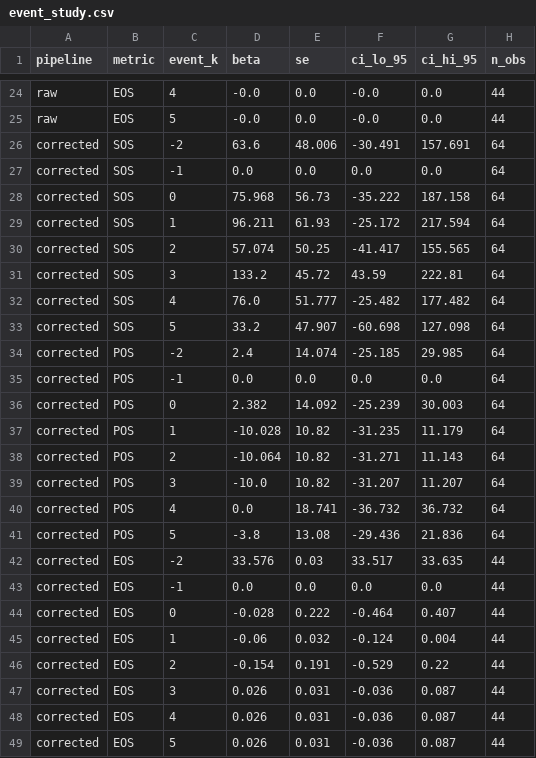
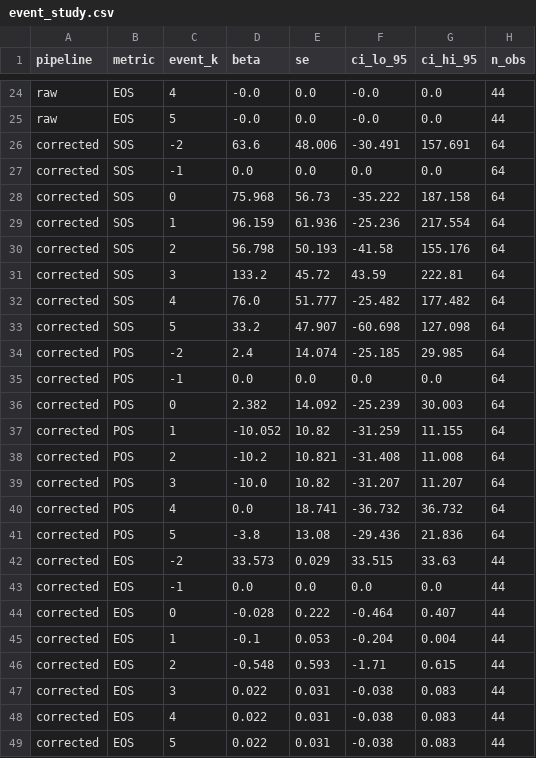
Before and after one commit to pandasupranab/RiceBaCI-GEE, a CSV file: analysis/results/real_v21/event_study.csv, drawn as a sheet; only a part is shown, gaps mark what is left out.

Commit message:
Batch 19 — v2.1 classifier-corrected panel rerun (v1.0.0-rc3): analysis/results/real_v21/event_study.csv

```diff
--- a/analysis/results/real_v21/event_study.csv
+++ b/analysis/results/real_v21/event_study.csv
@@ -28,4 +28,4 @@ corrected,SOS,-1,0.0,0.0,0.0,0.0,64
 corrected,SOS,0,75.968,56.73,-35.222,187.158,64
-corrected,SOS,1,96.211,61.93,-25.172,217.594,64
-corrected,SOS,2,57.074,50.25,-41.417,155.565,64
+corrected,SOS,1,96.159,61.936,-25.236,217.554,64
+corrected,SOS,2,56.798,50.193,-41.58,155.176,64
 corrected,SOS,3,133.2,45.72,43.59,222.81,64
@@ -36,4 +36,4 @@ corrected,POS,-1,0.0,0.0,0.0,0.0,64
 corrected,POS,0,2.382,14.092,-25.239,30.003,64
-corrected,POS,1,-10.028,10.82,-31.235,11.179,64
-corrected,POS,2,-10.064,10.82,-31.271,11.143,64
+corrected,POS,1,-10.052,10.82,-31.259,11.155,64
+corrected,POS,2,-10.2,10.821,-31.408,11.008,64
 corrected,POS,3,-10.0,10.82,-31.207,11.207,64
@@ -41,9 +41,9 @@ corrected,POS,4,0.0,18.741,-36.732,36.732,64
 corrected,POS,5,-3.8,13.08,-29.436,21.836,64
-corrected,EOS,-2,33.576,0.03,33.517,33.635,44
+corrected,EOS,-2,33.573,0.029,33.515,33.63,44
 corrected,EOS,-1,0.0,0.0,0.0,0.0,44
 corrected,EOS,0,-0.028,0.222,-0.464,0.407,44
-corrected,EOS,1,-0.06,0.032,-0.124,0.004,44
-corrected,EOS,2,-0.154,0.191,-0.529,0.22,44
-corrected,EOS,3,0.026,0.031,-0.036,0.087,44
-corrected,EOS,4,0.026,0.031,-0.036,0.087,44
-corrected,EOS,5,0.026,0.031,-0.036,0.087,44
+corrected,EOS,1,-0.1,0.053,-0.204,0.004,44
+corrected,EOS,2,-0.548,0.593,-1.71,0.615,44
+corrected,EOS,3,0.022,0.031,-0.038,0.083,44
+corrected,EOS,4,0.022,0.031,-0.038,0.083,44
+corrected,EOS,5,0.022,0.031,-0.038,0.083,44
```
